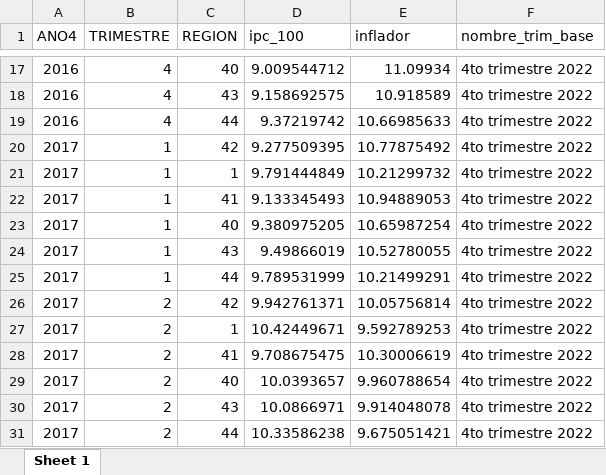
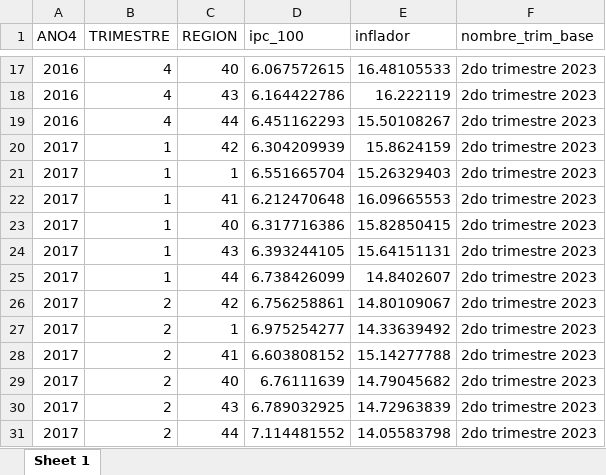
Before and after one commit to Ecofeminita/shinyapp, an Excel workbook: preprocesamiento/fuentes/ipc_series_ctes.xlsx, sheet Sheet 1, drawn as a sheet; only a part is shown, gaps mark what is left out; values as stored, in another font and other column widths than the file's, no borders; the diff covers the shown part only; the diff names each change by its address in the sheet, - before the commit and + after, or states it on an @@ line.

```diff
--- a/preprocesamiento/fuentes/ipc_series_ctes.xlsx (sheet Sheet 1)
+++ b/preprocesamiento/fuentes/ipc_series_ctes.xlsx (sheet Sheet 1)
-D17 (ipc_100): 9.009544712
+D17 (ipc_100): 6.067572615
-E17 (inflador): 11.09934
+E17 (inflador): 16.48105533
-F17:F31 (nombre_trim_base): 4to trimestre 2022
+F17:F31 (nombre_trim_base): 2do trimestre 2023
-D18 (ipc_100): 9.158692575
+D18 (ipc_100): 6.164422786
-E18 (inflador): 10.918589
+E18 (inflador): 16.222119
-D19 (ipc_100): 9.37219742
+D19 (ipc_100): 6.451162293
-E19 (inflador): 10.66985633
+E19 (inflador): 15.50108267
-D20 (ipc_100): 9.277509395
+D20 (ipc_100): 6.304209939
-E20 (inflador): 10.77875492
+E20 (inflador): 15.8624159
-D21 (ipc_100): 9.791444849
+D21 (ipc_100): 6.551665704
-E21 (inflador): 10.21299732
+E21 (inflador): 15.26329403
-D22 (ipc_100): 9.133345493
+D22 (ipc_100): 6.212470648
-E22 (inflador): 10.94889053
+E22 (inflador): 16.09665553
-D23 (ipc_100): 9.380975205
+D23 (ipc_100): 6.317716386
-E23 (inflador): 10.65987254
+E23 (inflador): 15.82850415
-D24 (ipc_100): 9.49866019
+D24 (ipc_100): 6.393244105
-E24 (inflador): 10.52780055
+E24 (inflador): 15.64151131
-D25 (ipc_100): 9.789531999
+D25 (ipc_100): 6.738426099
-E25 (inflador): 10.21499291
+E25 (inflador): 14.8402607
-D26 (ipc_100): 9.942761371
+D26 (ipc_100): 6.756258861
-E26 (inflador): 10.05756814
+E26 (inflador): 14.80109067
-D27 (ipc_100): 10.42449671
+D27 (ipc_100): 6.975254277
-E27 (inflador): 9.592789253
+E27 (inflador): 14.33639492
-D28 (ipc_100): 9.708675475
+D28 (ipc_100): 6.603808152
-E28 (inflador): 10.30006619
+E28 (inflador): 15.14277788
-D29 (ipc_100): 10.0393657
+D29 (ipc_100): 6.76111639
-E29 (inflador): 9.960788654
+E29 (inflador): 14.79045682
-D30 (ipc_100): 10.0866971
+D30 (ipc_100): 6.789032925
-E30 (inflador): 9.914048078
+E30 (inflador): 14.72963839
-D31 (ipc_100): 10.33586238
+D31 (ipc_100): 7.114481552
-E31 (inflador): 9.675051421
+E31 (inflador): 14.05583798
```
Also changed, not shown: other rows of this sheet, preprocesamiento/fuentes/ipc_series_ctes_manual.xlsx, preprocesamiento/ipc_aux.xlsx, 1 other file.
